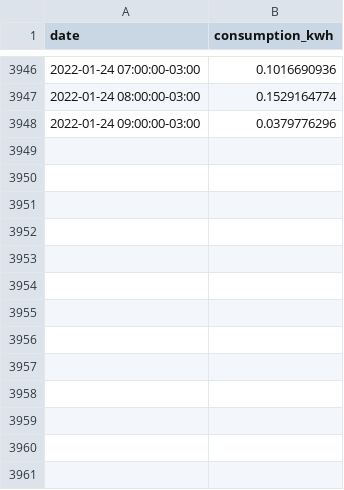
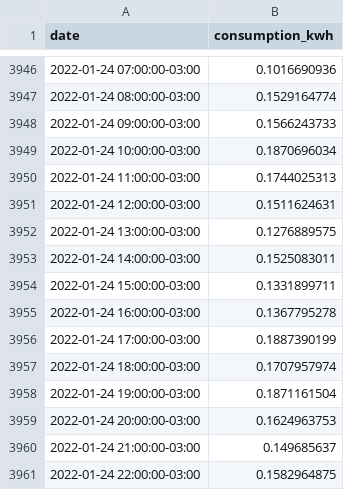
Before and after one commit to vald3nir/Smart-Energy-Core, a CSV file: src/users/Valdenir/consumption_summary.csv, drawn as a sheet; only a part is shown, gaps mark what is left out.

Commit message:
Update consumption_summary.csv

```diff
--- a/src/users/Valdenir/consumption_summary.csv
+++ b/src/users/Valdenir/consumption_summary.csv
@@ -3947,2 +3947,15 @@ date,consumption_kwh
 2022-01-24 08:00:00-03:00,0.1529164774
-2022-01-24 09:00:00-03:00,0.0379776296
+2022-01-24 09:00:00-03:00,0.1566243733
+2022-01-24 10:00:00-03:00,0.1870696034
+2022-01-24 11:00:00-03:00,0.1744025313
+2022-01-24 12:00:00-03:00,0.1511624631
+2022-01-24 13:00:00-03:00,0.1276889575
+2022-01-24 14:00:00-03:00,0.1525083011
+2022-01-24 15:00:00-03:00,0.1331899711
+2022-01-24 16:00:00-03:00,0.1367795278
+2022-01-24 17:00:00-03:00,0.1887390199
+2022-01-24 18:00:00-03:00,0.1707957974
+2022-01-24 19:00:00-03:00,0.1871161504
+2022-01-24 20:00:00-03:00,0.1624963753
+2022-01-24 21:00:00-03:00,0.149685637
+2022-01-24 22:00:00-03:00,0.1582964875
```
